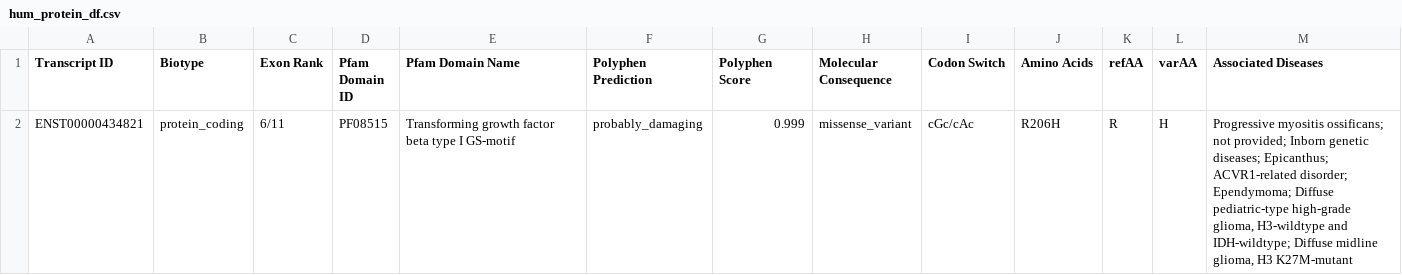
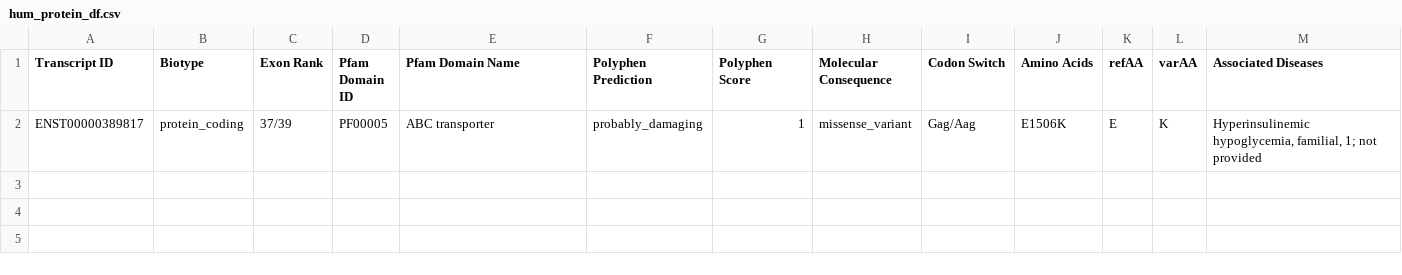
Before and after one commit to cjszem/MGI_Variant_Mapping, a CSV file: results/hum_protein_df.csv, drawn as a sheet; removed rows and columns are numbered as before the commit, all else as after; the diff names each change by its address in the sheet, - before the commit and + after, or states it on an @@ line.

```diff
--- a/results/hum_protein_df.csv
+++ b/results/hum_protein_df.csv
-row 2: ENST00000434821 | protein_coding | 6/11 | PF08515 | Transforming growth factor beta type I GS-motif | probably_damaging | 0.999 | missense_variant | cGc/cAc | R206H | R | H | Progressive myositis ossificans; not provided; Inborn genetic diseases; Epicanthus; ACVR1-related disorder; Ependymoma; Diffuse pediatric-type high-grade glioma, H3-wildtype and IDH-wildtype; Diffuse midline glioma, H3 K27M-mutant
+row 2: ENST00000389817 | protein_coding | 37/39 | PF00005 | ABC transporter | probably_damaging | 1 | missense_variant | Gag/Aag | E1506K | E | K | Hyperinsulinemic hypoglycemia, familial, 1; not provided
```
Also changed, not shown: results/mouse_protein_df.csv, results/var_scores_df.csv, 6 other files.
